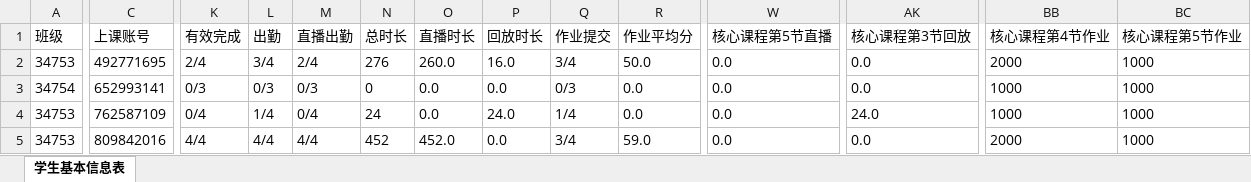
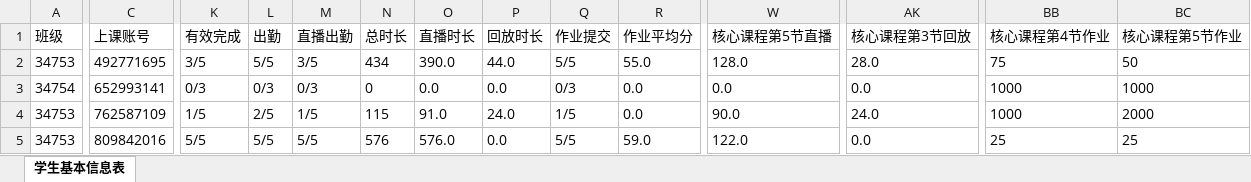
Before and after one commit to Campanulata/Tencent, an Excel workbook: z.xlsx, sheet 学生基本信息表, drawn as a sheet; only a part is shown, gaps mark what is left out; values as stored, in another font and other column widths than the file's, no borders; the diff covers the shown part only; the diff names each change by its address in the sheet, - before the commit and + after, or states it on an @@ line.

```diff
--- a/z.xlsx (sheet 学生基本信息表)
+++ b/z.xlsx (sheet 学生基本信息表)
-K2 (有效完成): 2/4
+K2 (有效完成): 3/5
-L2 (出勤): 3/4
+L2 (出勤): 5/5
-M2 (直播出勤): 2/4
+M2 (直播出勤): 3/5
-N2 (总时长): 276
+N2 (总时长): 434
-O2 (直播时长): 260.0
+O2 (直播时长): 390.0
-P2 (回放时长): 16.0
+P2 (回放时长): 44.0
-Q2 (作业提交): 3/4
+Q2 (作业提交): 5/5
-R2 (作业平均分): 50.0
+R2 (作业平均分): 55.0
-W2 (核心课程第5节直播): 0.0
+W2 (核心课程第5节直播): 128.0
-AK2 (核心课程第3节回放): 0.0
+AK2 (核心课程第3节回放): 28.0
-BB2 (核心课程第4节作业): 2000
+BB2 (核心课程第4节作业): 75
-BC2 (核心课程第5节作业): 1000
+BC2 (核心课程第5节作业): 50
-K4 (有效完成): 0/4
+K4 (有效完成): 1/5
-L4 (出勤): 1/4
+L4 (出勤): 2/5
-M4 (直播出勤): 0/4
+M4 (直播出勤): 1/5
-N4 (总时长): 24
+N4 (总时长): 115
-O4 (直播时长): 0.0
+O4 (直播时长): 91.0
-Q4 (作业提交): 1/4
+Q4 (作业提交): 1/5
-W4 (核心课程第5节直播): 0.0
+W4 (核心课程第5节直播): 90.0
-BC4 (核心课程第5节作业): 1000
+BC4 (核心课程第5节作业): 2000
-K5 (有效完成): 4/4
+K5 (有效完成): 5/5
-L5 (出勤): 4/4
+L5 (出勤): 5/5
-M5 (直播出勤): 4/4
+M5 (直播出勤): 5/5
-N5 (总时长): 452
+N5 (总时长): 576
-O5 (直播时长): 452.0
+O5 (直播时长): 576.0
-Q5 (作业提交): 3/4
+Q5 (作业提交): 5/5
-W5 (核心课程第5节直播): 0.0
+W5 (核心课程第5节直播): 122.0
-BB5 (核心课程第4节作业): 2000
+BB5 (核心课程第4节作业): 25
-BC5 (核心课程第5节作业): 1000
+BC5 (核心课程第5节作业): 25
```
Also changed, not shown: 3 added rows and 507 edited cells elsewhere in this sheet, 6 other files.
